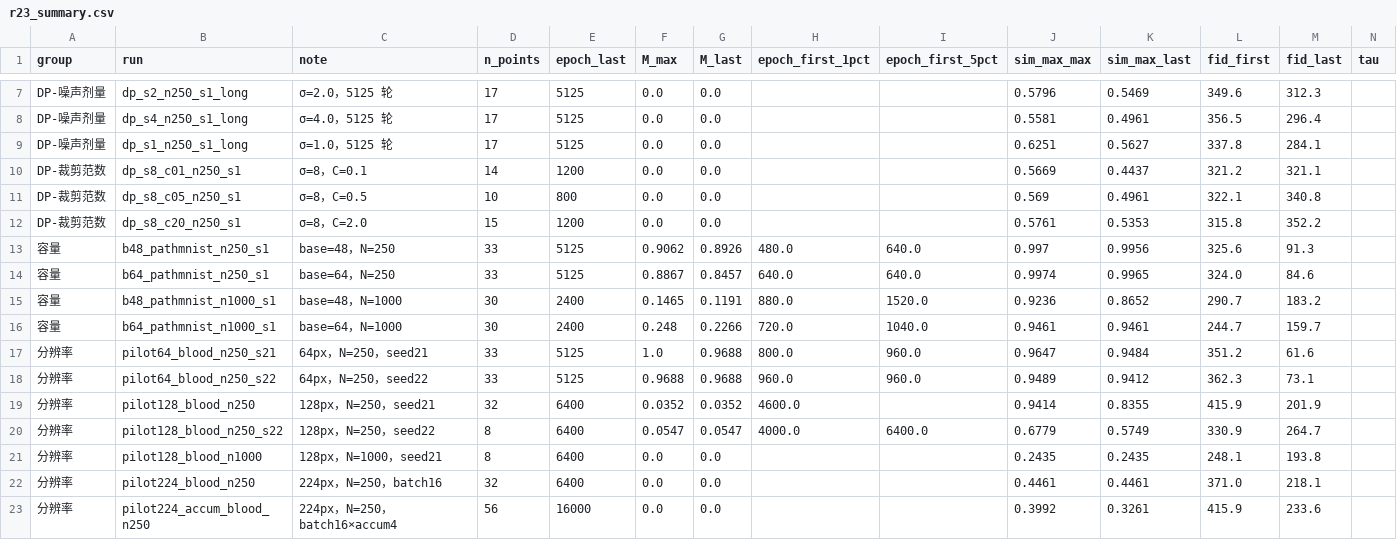
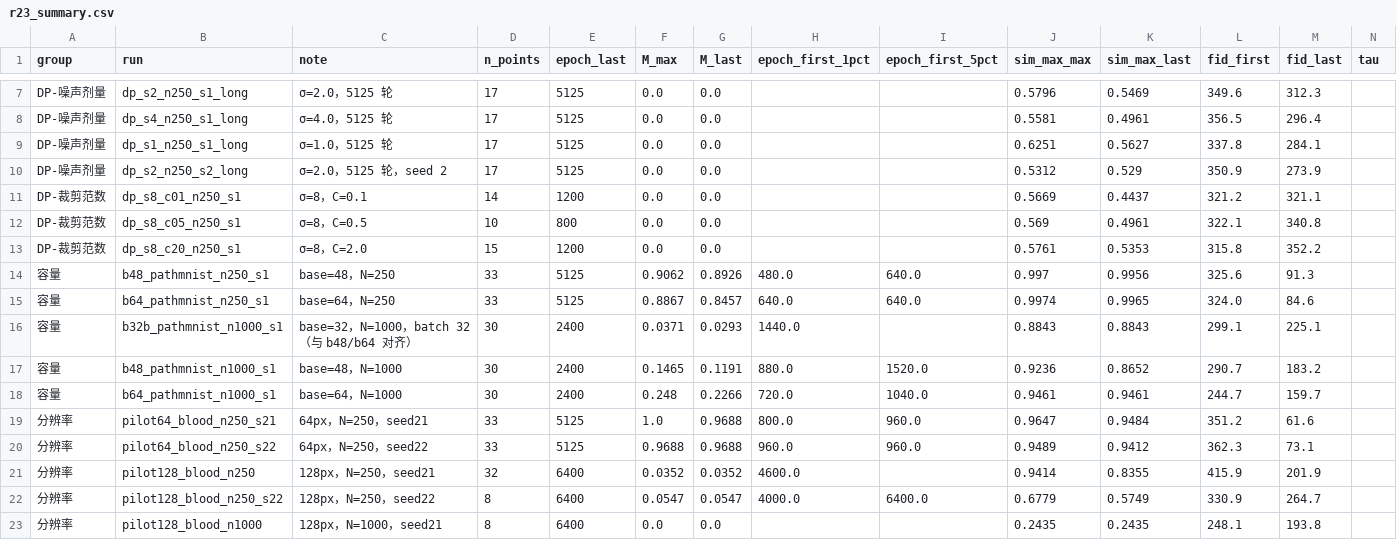
Before and after one commit to wyw-yy/medmem-law, a CSV file: results/r23_summary.csv, drawn as a sheet; only a part is shown, gaps mark what is left out; the shorter side is filled out with more unchanged rows.

```diff
--- a/results/r23_summary.csv
+++ b/results/r23_summary.csv
@@ -9,2 +9,3 @@ DP-噪声剂量,dp_s4_n250_s1_long,σ=4.0，5125 轮,17,5125,0.0,0.0,,,0.5581,0.
 DP-噪声剂量,dp_s1_n250_s1_long,σ=1.0，5125 轮,17,5125,0.0,0.0,,,0.6251,0.5627,337.8,284.1,
+DP-噪声剂量,dp_s2_n250_s2_long,σ=2.0，5125 轮，seed 2,17,5125,0.0,0.0,,,0.5312,0.529,350.9,273.9,
 DP-裁剪范数,dp_s8_c01_n250_s1,σ=8，C=0.1,14,1200,0.0,0.0,,,0.5669,0.4437,321.2,321.1,
@@ -14,2 +15,3 @@ DP-裁剪范数,dp_s8_c20_n250_s1,σ=8，C=2.0,15,1200,0.0,0.0,,,0.5761,0.5353,3
 容量,b64_pathmnist_n250_s1,base=64，N=250,33,5125,0.8867,0.8457,640.0,640.0,0.9974,0.9965,324.0,84.6,
+容量,b32b_pathmnist_n1000_s1,base=32，N=1000，batch 32（与 b48/b64 对齐）,30,2400,0.0371,0.0293,1440.0,,0.8843,0.8843,299.1,225.1,
 容量,b48_pathmnist_n1000_s1,base=48，N=1000,30,2400,0.1465,0.1191,880.0,1520.0,0.9236,0.8652,290.7,183.2,
```
Also changed, not shown: results/manifest.csv, 10 other files.
